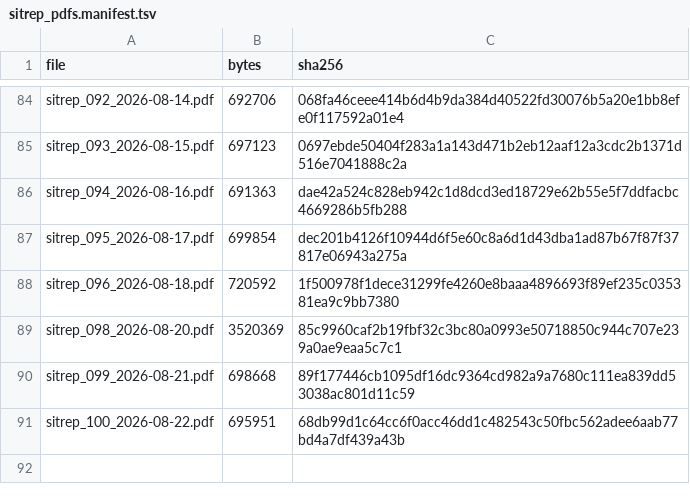
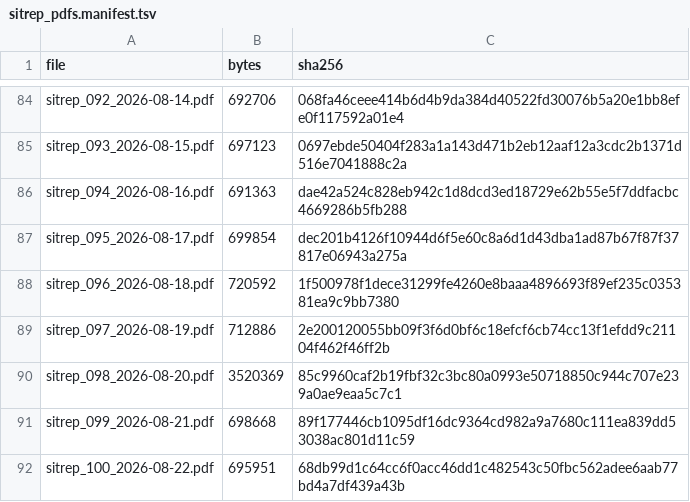
Before and after one commit to vsbuffalo/ebola-bdbv-data, a TSV file: data/raw/sitrep_pdfs.manifest.tsv, drawn as a sheet; only a part is shown, gaps mark what is left out; the diff names each change by its address in the sheet, - before the commit and + after, or states it on an @@ line.

```diff
--- a/data/raw/sitrep_pdfs.manifest.tsv
+++ b/data/raw/sitrep_pdfs.manifest.tsv
+row 89: sitrep_097_2026-08-19.pdf | 712886 | 2e200120055bb09f3f6d0bf6c18efcf6cb74cc13f1efdd9c21104f462f46ff2b
```
Also changed, not shown: data/raw/PROVENANCE.tsv, data/raw/insp_sitrep_index.tsv, 10 other files.
